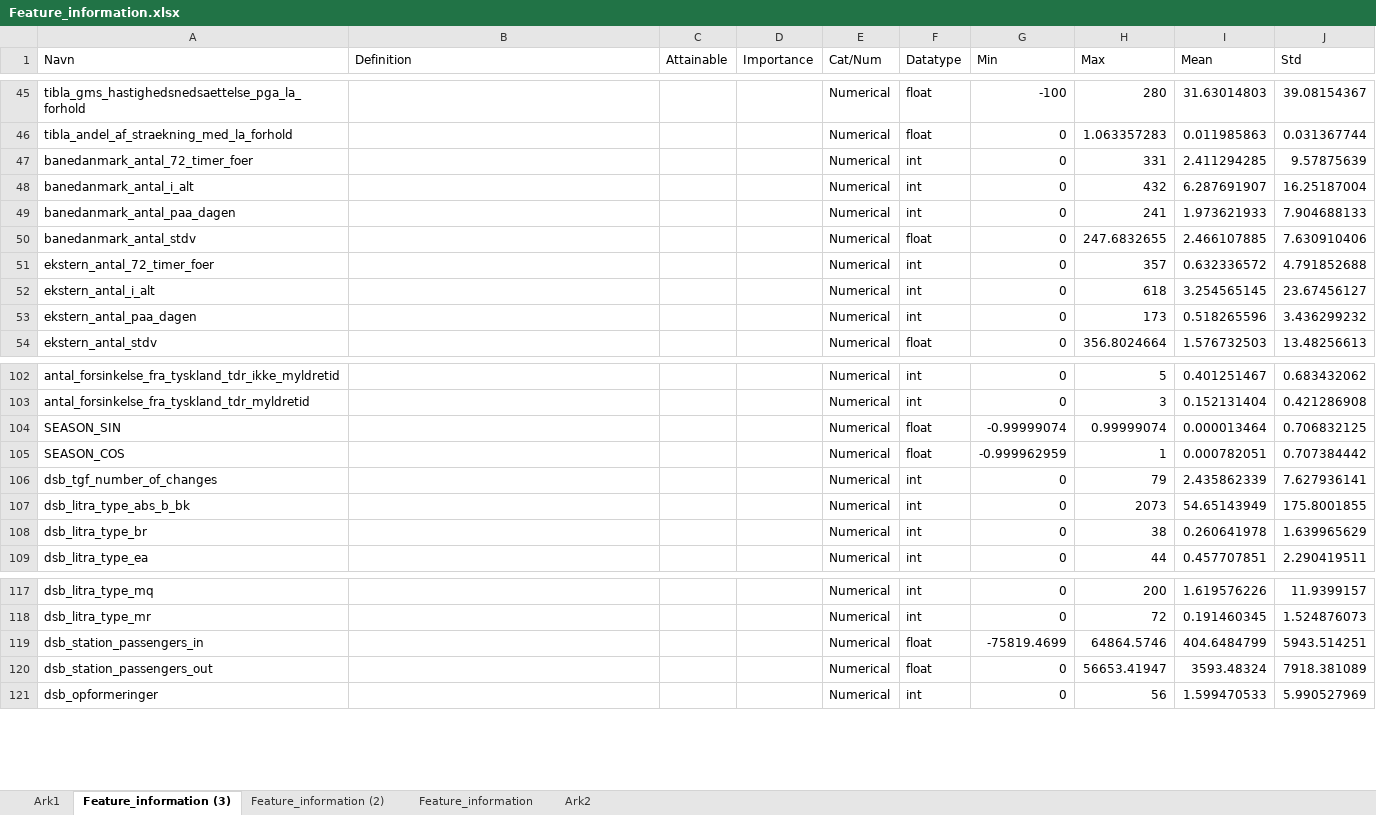
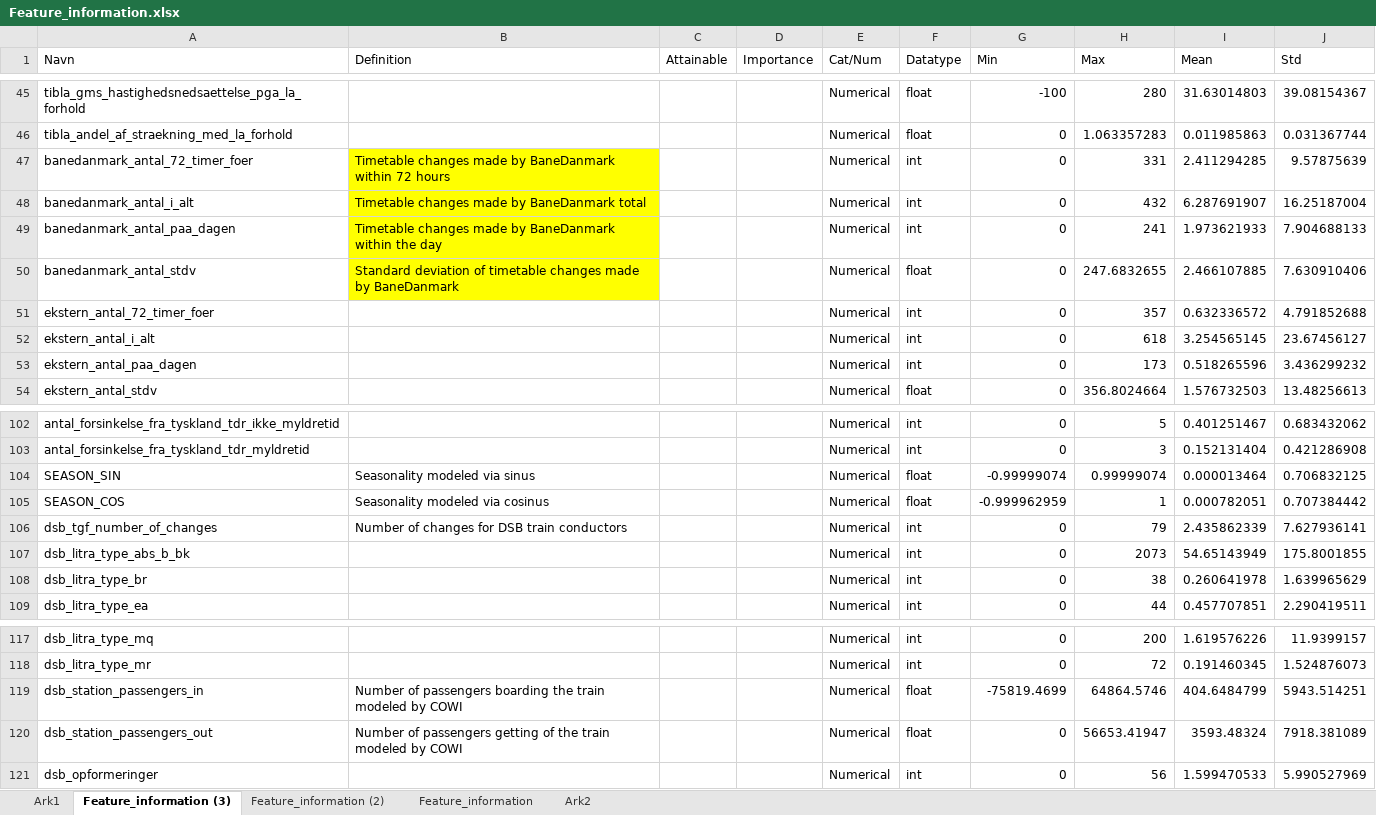
Before and after one commit to clarachristiansen/Bachelor_project, an Excel workbook: Data/Feature_information.xlsx, sheet Feature_information (3), drawn as a sheet; only a part is shown, gaps mark what is left out; values as stored, in another font and other column widths than the file's, no borders; table styles not drawn; the diff covers the shown part only; the diff names each change by its address in the sheet, - before the commit and + after, or states it on an @@ line.

Commit message:
Feature definitions and Full SARIMA CV
REMEMBER intial has to be 2555 minus the most amount of rows that were deleted from cleaning_data

```diff
--- a/Data/Feature_information.xlsx (sheet Feature_information (3))
+++ b/Data/Feature_information.xlsx (sheet Feature_information (3))
-B47 (Definition): (empty)
+B47 (Definition): Timetable changes made by BaneDanmark within 72 hours
-B47:B50 fill: none
+B47:B50 fill: #FFFF00
-B48 (Definition): (empty)
+B48 (Definition): Timetable changes made by BaneDanmark total
-B49 (Definition): (empty)
+B49 (Definition): Timetable changes made by BaneDanmark within the day
-B50 (Definition): (empty)
+B50 (Definition): Standard deviation of timetable changes made by BaneDanmark
-B104 (Definition): (empty)
+B104 (Definition): Seasonality modeled via sinus
-B105 (Definition): (empty)
+B105 (Definition): Seasonality modeled via cosinus
-B106 (Definition): (empty)
+B106 (Definition): Number of changes for DSB train conductors
-B119 (Definition): (empty)
+B119 (Definition): Number of passengers boarding the train modeled by COWI
-B120 (Definition): (empty)
+B120 (Definition): Number of passengers getting of the train modeled by COWI
```
Also changed, not shown: 18 edited cells and cell formats elsewhere in this sheet, 1 other file.
